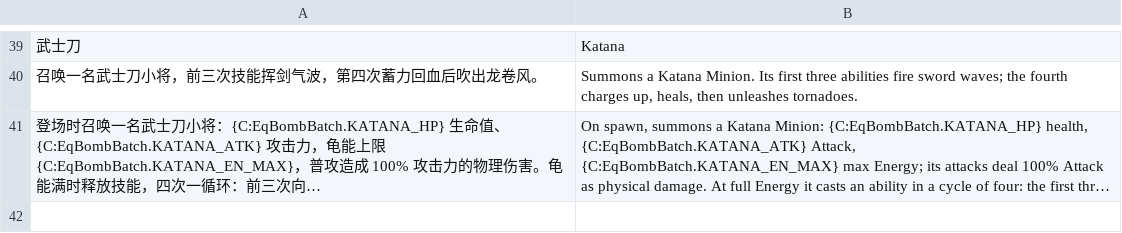
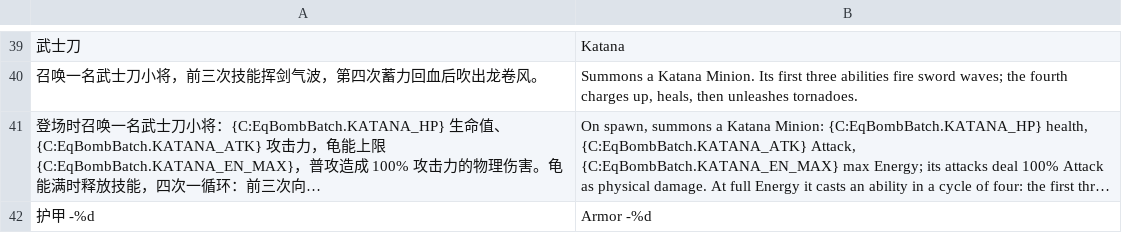
Before and after one commit to yinzuoliu87-cpu/Turtle_realtime_battle, a TSV file: tools/oneoff/i18n_bomb_1124.tsv, drawn as a sheet; only a part is shown, gaps mark what is left out; long unchanged cells end in …; the diff names each change by its address in the sheet, - before the commit and + after, or states it on an @@ line.

```diff
--- a/tools/oneoff/i18n_bomb_1124.tsv
+++ b/tools/oneoff/i18n_bomb_1124.tsv
+row 42: 护甲 -%d | Armor -%d
```
Also changed, not shown: 4 other files.
